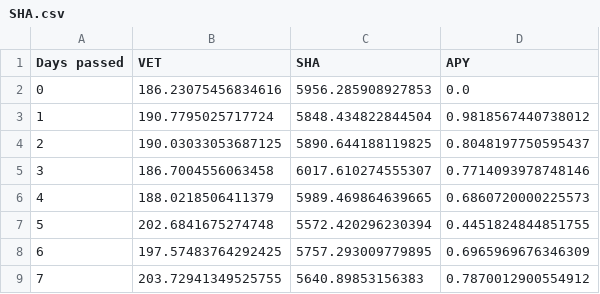
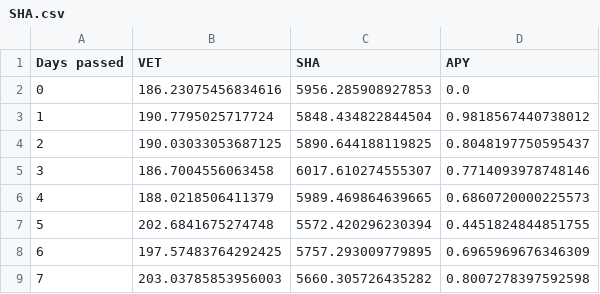
Before and after one commit to Pabb0/vexchange-yield-python, a CSV file: data/SHA.csv, drawn as a sheet.

```diff
--- a/data/SHA.csv
+++ b/data/SHA.csv
@@ -8,2 +8,2 @@ Days passed,VET,SHA,APY
 6,197.57483764292425,5757.293009779895,0.6965969676346309
-7,203.72941349525755,5640.89853156383,0.7870012900554912
+7,203.03785853956003,5660.305726435282,0.8007278397592598
```
Also changed, not shown: data/OCE.csv, data/VEED.csv, 6 other files.
